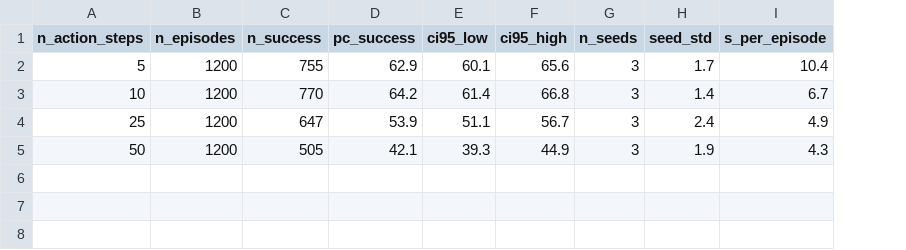
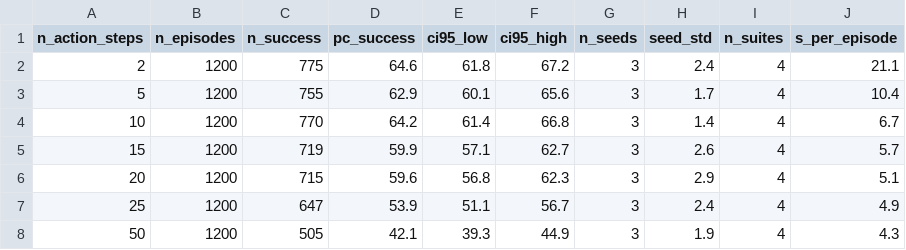
Before and after one commit to itohkazuhiko-spec/smolvla-chunk-study, a CSV file: results/summary_overall.csv, drawn as a sheet; addresses are those after the commit; the diff names each change by its address in the sheet, - before the commit and + after, or states it on an @@ line.

```diff
--- a/results/summary_overall.csv
+++ b/results/summary_overall.csv
+column I (n_suites), rows 3-4: 4 | 4; rows 7-8: 4 | 4
+row 2: 2 | 1200 | 775 | 64.6 | 61.8 | 67.2 | 3 | 2.4 | 4 | 21.1
+row 5: 15 | 1200 | 719 | 59.9 | 57.1 | 62.7 | 3 | 2.6 | 4 | 5.7
+row 6: 20 | 1200 | 715 | 59.6 | 56.8 | 62.3 | 3 | 2.9 | 4 | 5.1
```
Also changed, not shown: results/paired_tests.csv, results/runs.csv, 43 other files.
